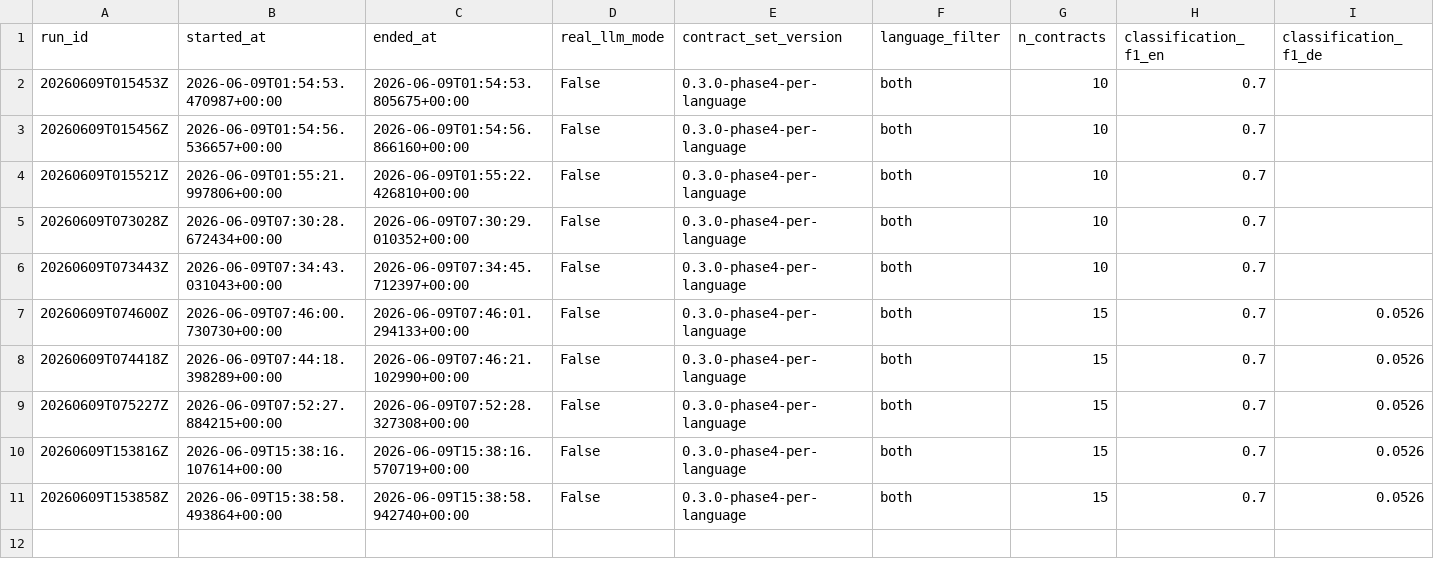
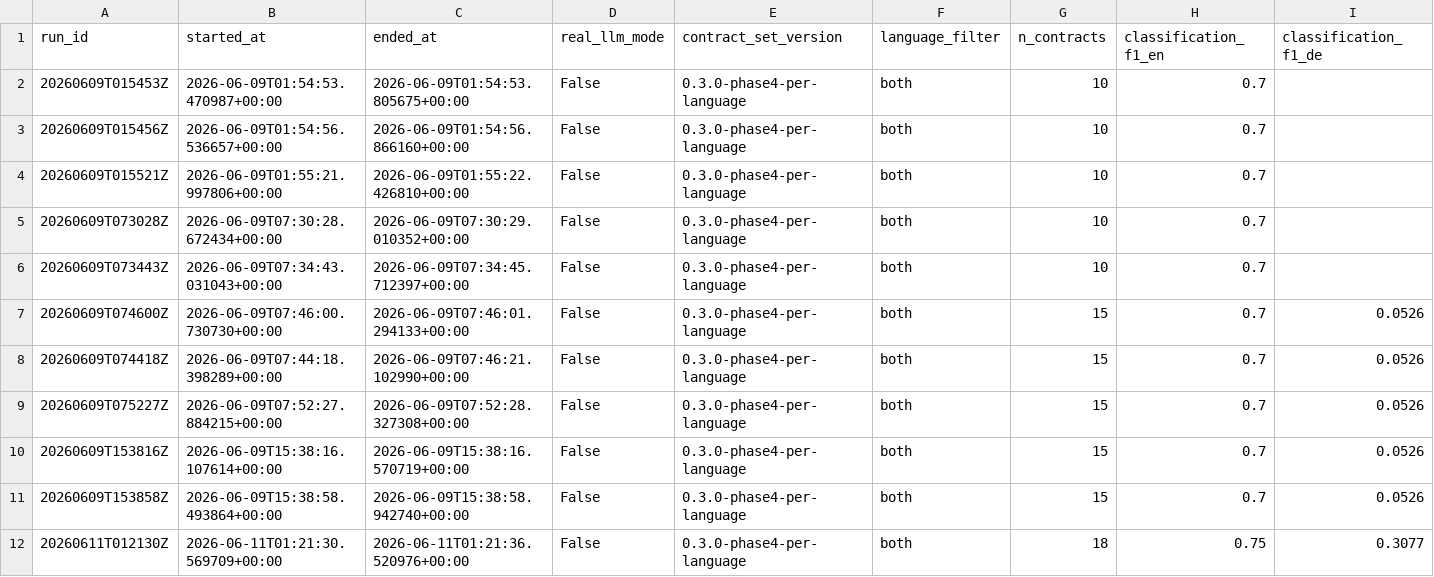
Before and after one commit to anuragparida/clausecraft, a CSV file: evals/leaderboard.csv, drawn as a sheet; only a part is shown; rows hold the shown columns only; the diff names each change by its address in the sheet, - before the commit and + after, or states it on an @@ line.

Commit message:
Phase 5 (card t_463d603d): DPA v1 eval set — 3 contracts EN+DE + 3 golden YAMLs
Phase 5 v1 DPA eval set: 1 public-EN clean baseline (GDPR Art. 28+33
anchored) + 1 synthetic-EN stress (3 deviations across 3 dpa_* types)
+ 1 synthetic-DE stress (3 deviations across 3 dpa_* types). Public
clean baseline carries 0 expected_deviations; the 2 synthetic stress
contracts carry 3 hand-injected deviations each (6 total). 7 dpa_*
taxonomy values are exercised across the 3 contracts (above the
3-minimum acceptance criterion).

The v1 deliverable matches the spec's 'iterate on the prompt until
F1 is acceptable, then grow to 10' pattern. v2 (card t_f3212fc0)
grows the set to 10 once v1's F1 is acceptable.

Files added:
  examples/contracts/public/dpa-001.pdf        (EN clean baseline, GDPR Art. 28+33)
  examples/contracts/synthetic/dpa-001.pdf     (EN stress, 3 deviations)
  examples/contracts/synthetic-de/dpa-001.pdf  (DE stress, 3 deviations)
  examples/contracts/public/SOURCES.dpa.md     (provenance)
  examples/expected/dpa-001.yaml               (0 deviations, 7 clauses)
  examples/expected/synthetic-dpa-001.yaml     (3 deviations, 7 clauses)
  examples/expected/synthetic-dpa-de-001.yaml  (3 deviations, 7 clauses)
  scripts/build_dpa_eval_contracts.py          (idempotent build script)

Files modified:
  evals/conftest.py: register 3 new (contract, golden) entries;
    update header comment from 10 to 18 contracts (Phase 2+4+5 v1).
  evals/harness.py: register the same 3 entries in the
    EVAL_CONTRACTS shadow used by the parametrised smoke test;
    relax the type assertion in test_contract_ingests_and_classifies
    from 'type == nda' to 'type in {nda, dpa}' so the smoke test
    recognises the Phase 5 dpa contracts.
  evals/leaderboard.csv: new row showing 18 contracts (was 15),
    classification_f1_en 0.75 (was 0.7), classification_f1_de
    0.3077 (was 0.0526, improved because the new DE DPA contract
    parses cleanly and the larger denominator dilutes the
    pre-existing DE NDA classification gap), deviation_f1 1.0
    (was 1.0, no regression), gap_assertions all_passed=true.

End-to-end harness: 18 contracts / 7-clause parse on each DPA
contract / 3-of-3 deviation match on each synthetic DPA contract /
0-of-0 on the public clean baseline. Deviation F1 = 1.0 across the
full 18-contract eval set; gap assertions (10% deviation / 5%
citation) pass with no regression.

```diff
--- a/evals/leaderboard.csv
+++ b/evals/leaderboard.csv
+row 12: 20260611T012130Z | 2026-06-11T01:21:30.569709+00:00 | 2026-06-11T01:21:36.520976+00:00 | False | 0.3.0-phase4-per-language | both | 18 | 0.75 | 0.3077
```
Also changed, not shown: 10 other files.
